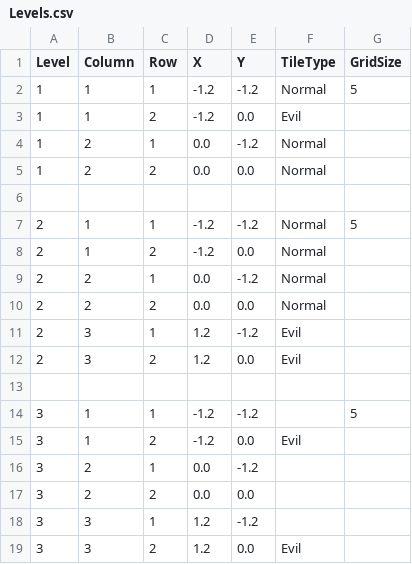
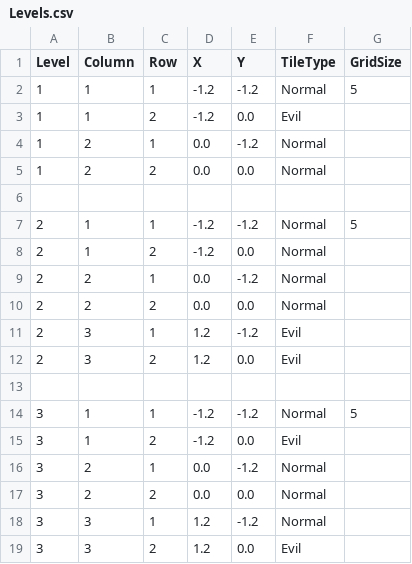
Before and after one commit to essahaa/cursebreaker, a CSV file: CurseBreaker/Assets/Levels.csv, drawn as a sheet.

Commit message:
CVS
LevelsCVS uudestaan tehtynä

```diff
--- a/CurseBreaker/Assets/Levels.csv
+++ b/CurseBreaker/Assets/Levels.csv
@@ -13,7 +13,7 @@ Level;Column;Row;X;Y;TileType;GridSize;
 ;;;;;;;
-3;1;1;-1.2;-1.2;;5;
+3;1;1;-1.2;-1.2;Normal;5;
 3;1;2;-1.2;0.0;Evil;;
-3;2;1;0.0;-1.2;;;
-3;2;2;0.0;0.0;;;
-3;3;1;1.2;-1.2;;;
+3;2;1;0.0;-1.2;Normal;;
+3;2;2;0.0;0.0;Normal;;
+3;3;1;1.2;-1.2;Normal;;
 3;3;2;1.2;0.0;Evil;;
```
